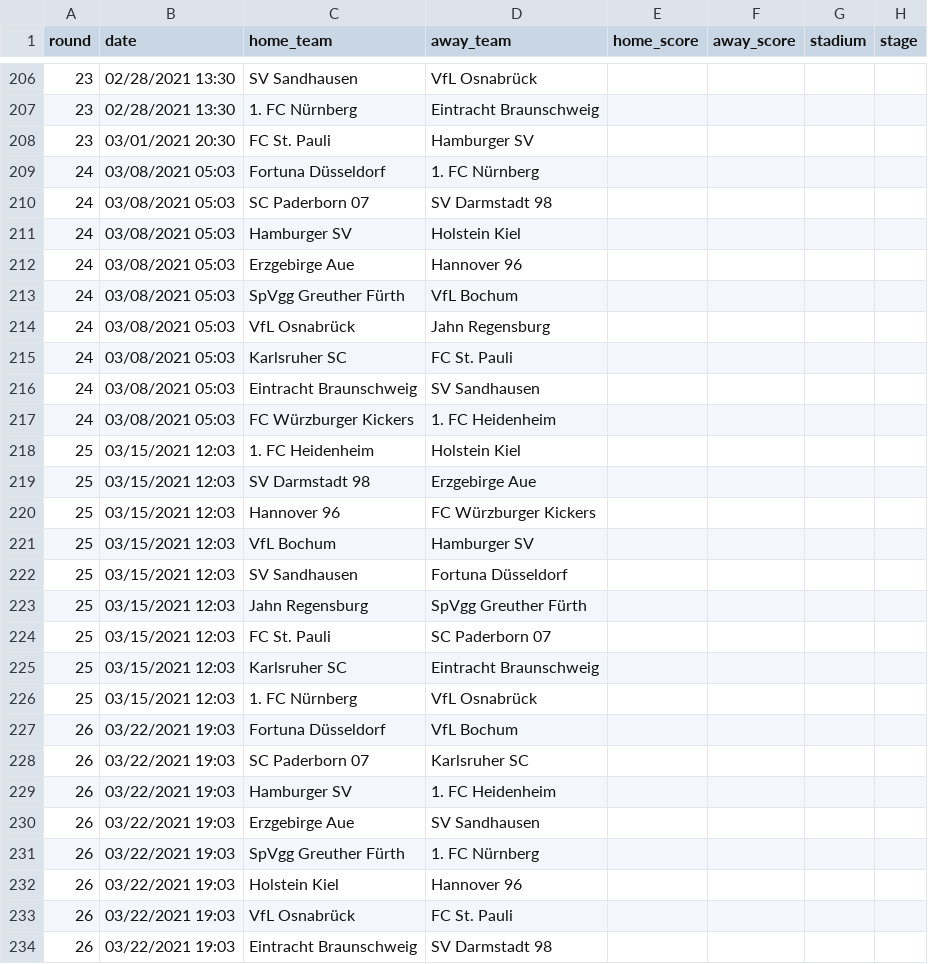
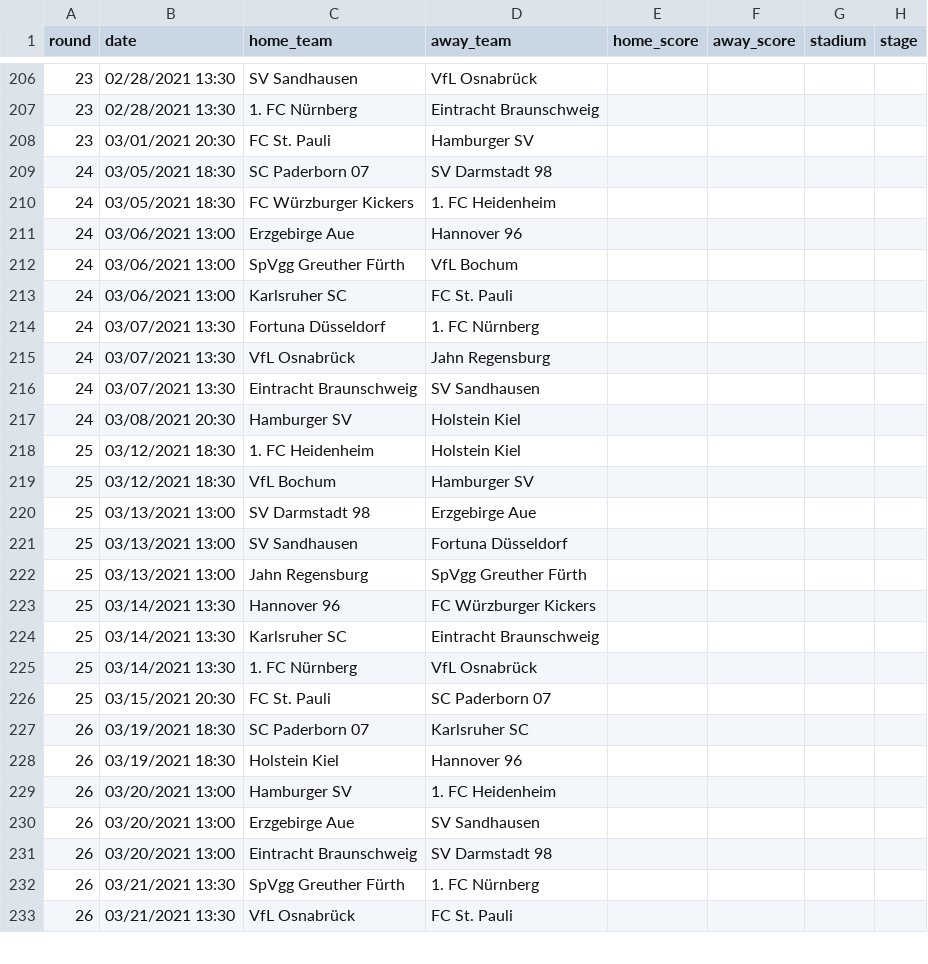
Before and after one commit to attilanagy/football-data, a CSV file: 2020s/2020-2021/germany.2.csv, drawn as a sheet; only a part is shown, gaps mark what is left out; the diff covers the shown part only.

```diff
--- a/2020s/2020-2021/germany.2.csv
+++ b/2020s/2020-2021/germany.2.csv
@@ -208,27 +208,26 @@ round,date,home_team,away_team,home_score,away_score,stadium,stage
 23,03/01/2021 20:30,FC St. Pauli,Hamburger SV,,,,
-24,03/08/2021 05:03,Fortuna Düsseldorf,1. FC Nürnberg,,,,
-24,03/08/2021 05:03,SC Paderborn 07,SV Darmstadt 98,,,,
-24,03/08/2021 05:03,Hamburger SV,Holstein Kiel,,,,
-24,03/08/2021 05:03,Erzgebirge Aue,Hannover 96,,,,
-24,03/08/2021 05:03,SpVgg Greuther Fürth,VfL Bochum,,,,
-24,03/08/2021 05:03,VfL Osnabrück,Jahn Regensburg,,,,
-24,03/08/2021 05:03,Karlsruher SC,FC St. Pauli,,,,
-24,03/08/2021 05:03,Eintracht Braunschweig,SV Sandhausen,,,,
-24,03/08/2021 05:03,FC Würzburger Kickers,1. FC Heidenheim,,,,
-25,03/15/2021 12:03,1. FC Heidenheim,Holstein Kiel,,,,
-25,03/15/2021 12:03,SV Darmstadt 98,Erzgebirge Aue,,,,
-25,03/15/2021 12:03,Hannover 96,FC Würzburger Kickers,,,,
-25,03/15/2021 12:03,VfL Bochum,Hamburger SV,,,,
-25,03/15/2021 12:03,SV Sandhausen,Fortuna Düsseldorf,,,,
-25,03/15/2021 12:03,Jahn Regensburg,SpVgg Greuther Fürth,,,,
-25,03/15/2021 12:03,FC St. Pauli,SC Paderborn 07,,,,
-25,03/15/2021 12:03,Karlsruher SC,Eintracht Braunschweig,,,,
-25,03/15/2021 12:03,1. FC Nürnberg,VfL Osnabrück,,,,
-26,03/22/2021 19:03,Fortuna Düsseldorf,VfL Bochum,,,,
-26,03/22/2021 19:03,SC Paderborn 07,Karlsruher SC,,,,
-26,03/22/2021 19:03,Hamburger SV,1. FC Heidenheim,,,,
-26,03/22/2021 19:03,Erzgebirge Aue,SV Sandhausen,,,,
-26,03/22/2021 19:03,SpVgg Greuther Fürth,1. FC Nürnberg,,,,
-26,03/22/2021 19:03,Holstein Kiel,Hannover 96,,,,
-26,03/22/2021 19:03,VfL Osnabrück,FC St. Pauli,,,,
-26,03/22/2021 19:03,Eintracht Braunschweig,SV Darmstadt 98,,,,
+24,03/05/2021 18:30,SC Paderborn 07,SV Darmstadt 98,,,,
+24,03/05/2021 18:30,FC Würzburger Kickers,1. FC Heidenheim,,,,
+24,03/06/2021 13:00,Erzgebirge Aue,Hannover 96,,,,
+24,03/06/2021 13:00,SpVgg Greuther Fürth,VfL Bochum,,,,
+24,03/06/2021 13:00,Karlsruher SC,FC St. Pauli,,,,
+24,03/07/2021 13:30,Fortuna Düsseldorf,1. FC Nürnberg,,,,
+24,03/07/2021 13:30,VfL Osnabrück,Jahn Regensburg,,,,
+24,03/07/2021 13:30,Eintracht Braunschweig,SV Sandhausen,,,,
+24,03/08/2021 20:30,Hamburger SV,Holstein Kiel,,,,
+25,03/12/2021 18:30,1. FC Heidenheim,Holstein Kiel,,,,
+25,03/12/2021 18:30,VfL Bochum,Hamburger SV,,,,
+25,03/13/2021 13:00,SV Darmstadt 98,Erzgebirge Aue,,,,
+25,03/13/2021 13:00,SV Sandhausen,Fortuna Düsseldorf,,,,
+25,03/13/2021 13:00,Jahn Regensburg,SpVgg Greuther Fürth,,,,
+25,03/14/2021 13:30,Hannover 96,FC Würzburger Kickers,,,,
+25,03/14/2021 13:30,Karlsruher SC,Eintracht Braunschweig,,,,
+25,03/14/2021 13:30,1. FC Nürnberg,VfL Osnabrück,,,,
+25,03/15/2021 20:30,FC St. Pauli,SC Paderborn 07,,,,
+26,03/19/2021 18:30,SC Paderborn 07,Karlsruher SC,,,,
+26,03/19/2021 18:30,Holstein Kiel,Hannover 96,,,,
+26,03/20/2021 13:00,Hamburger SV,1. FC Heidenheim,,,,
+26,03/20/2021 13:00,Erzgebirge Aue,SV Sandhausen,,,,
+26,03/20/2021 13:00,Eintracht Braunschweig,SV Darmstadt 98,,,,
+26,03/21/2021 13:30,SpVgg Greuther Fürth,1. FC Nürnberg,,,,
+26,03/21/2021 13:30,VfL Osnabrück,FC St. Pauli,,,,
```
Also changed, not shown: 7 added rows, 6 removed rows and 42 edited cells elsewhere in this file, 2020s/2020-2021/austria.1.csv, 2020s/2020-2021/austria.2.csv, 6 other files.
